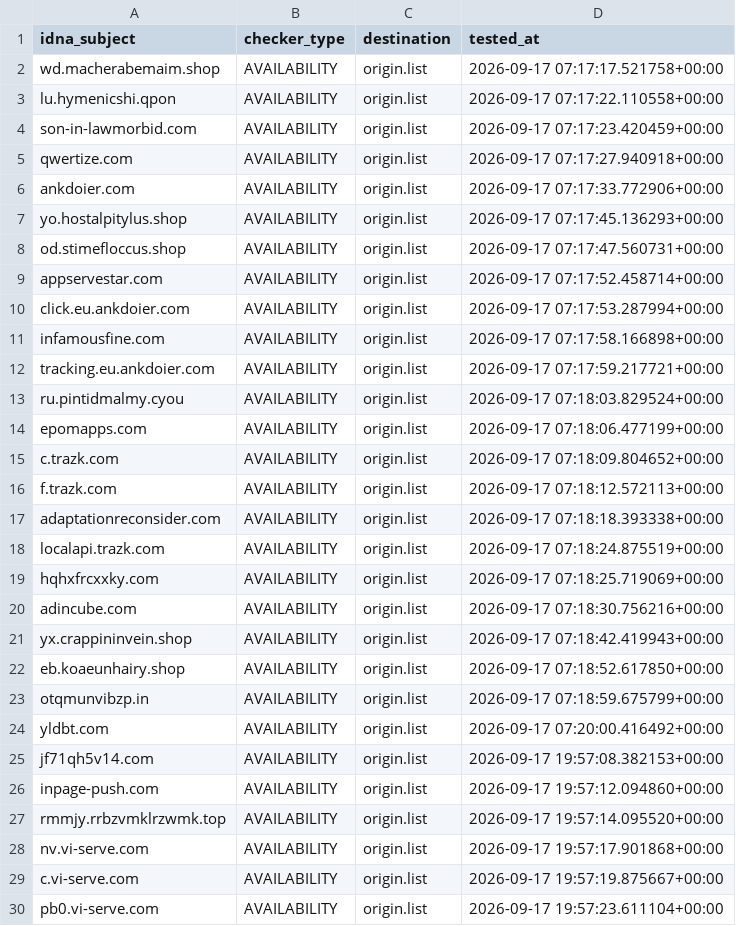
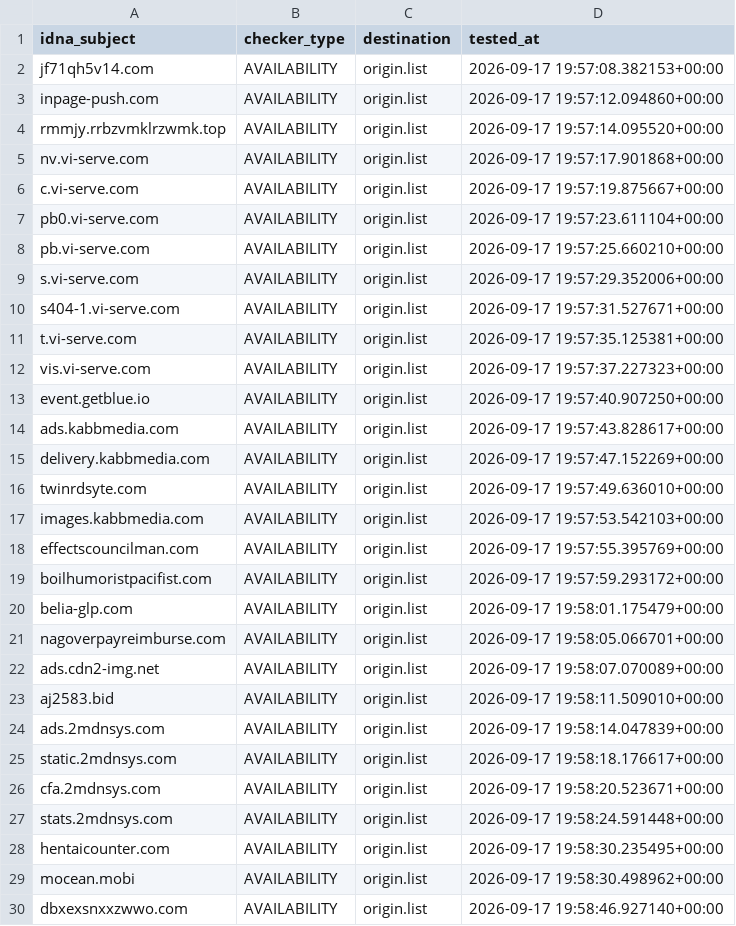
Before and after one commit to bigdargon/hostsVN-dead-hosts, a CSV file: .pyfunceble/inactive.csv, drawn as a sheet; only a part is shown; the shorter side is filled out with more unchanged rows; removed rows and columns are numbered as before the commit, all else as after; the diff covers the shown part only; the diff names each change by its address in the sheet, - before the commit and + after, or states it on an @@ line.

```diff
--- a/.pyfunceble/inactive.csv
+++ b/.pyfunceble/inactive.csv
-row 2: wd.macherabemaim.shop | AVAILABILITY | origin.list | 2026-09-17 07:17:17.521758+00:00
-row 3: lu.hymenicshi.qpon | AVAILABILITY | origin.list | 2026-09-17 07:17:22.110558+00:00
-row 4: son-in-lawmorbid.com | AVAILABILITY | origin.list | 2026-09-17 07:17:23.420459+00:00
-row 5: qwertize.com | AVAILABILITY | origin.list | 2026-09-17 07:17:27.940918+00:00
-row 6: ankdoier.com | AVAILABILITY | origin.list | 2026-09-17 07:17:33.772906+00:00
-row 7: yo.hostalpitylus.shop | AVAILABILITY | origin.list | 2026-09-17 07:17:45.136293+00:00
-row 8: od.stimefloccus.shop | AVAILABILITY | origin.list | 2026-09-17 07:17:47.560731+00:00
-row 9: appservestar.com | AVAILABILITY | origin.list | 2026-09-17 07:17:52.458714+00:00
-row 10: click.eu.ankdoier.com | AVAILABILITY | origin.list | 2026-09-17 07:17:53.287994+00:00
-row 11: infamousfine.com | AVAILABILITY | origin.list | 2026-09-17 07:17:58.166898+00:00
-row 12: tracking.eu.ankdoier.com | AVAILABILITY | origin.list | 2026-09-17 07:17:59.217721+00:00
-row 13: ru.pintidmalmy.cyou | AVAILABILITY | origin.list | 2026-09-17 07:18:03.829524+00:00
-row 14: epomapps.com | AVAILABILITY | origin.list | 2026-09-17 07:18:06.477199+00:00
-row 15: c.trazk.com | AVAILABILITY | origin.list | 2026-09-17 07:18:09.804652+00:00
-row 16: f.trazk.com | AVAILABILITY | origin.list | 2026-09-17 07:18:12.572113+00:00
-row 17: adaptationreconsider.com | AVAILABILITY | origin.list | 2026-09-17 07:18:18.393338+00:00
-row 18: localapi.trazk.com | AVAILABILITY | origin.list | 2026-09-17 07:18:24.875519+00:00
-row 19: hqhxfrcxxky.com | AVAILABILITY | origin.list | 2026-09-17 07:18:25.719069+00:00
-row 20: adincube.com | AVAILABILITY | origin.list | 2026-09-17 07:18:30.756216+00:00
-row 21: yx.crappininvein.shop | AVAILABILITY | origin.list | 2026-09-17 07:18:42.419943+00:00
-row 22: eb.koaeunhairy.shop | AVAILABILITY | origin.list | 2026-09-17 07:18:52.617850+00:00
-row 23: otqmunvibzp.in | AVAILABILITY | origin.list | 2026-09-17 07:18:59.675799+00:00
-row 24: yldbt.com | AVAILABILITY | origin.list | 2026-09-17 07:20:00.416492+00:00
```
Also changed, not shown: 23 added rows elsewhere in this file, 12 other files.
